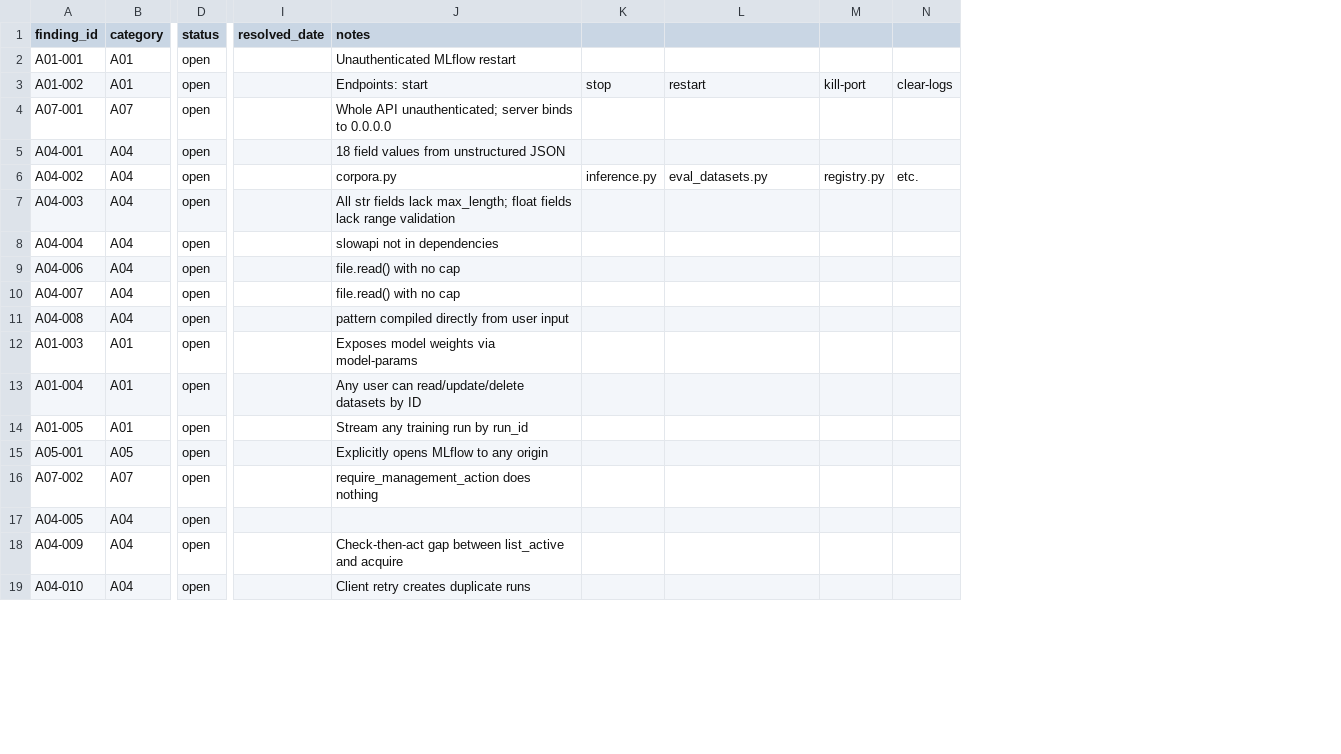
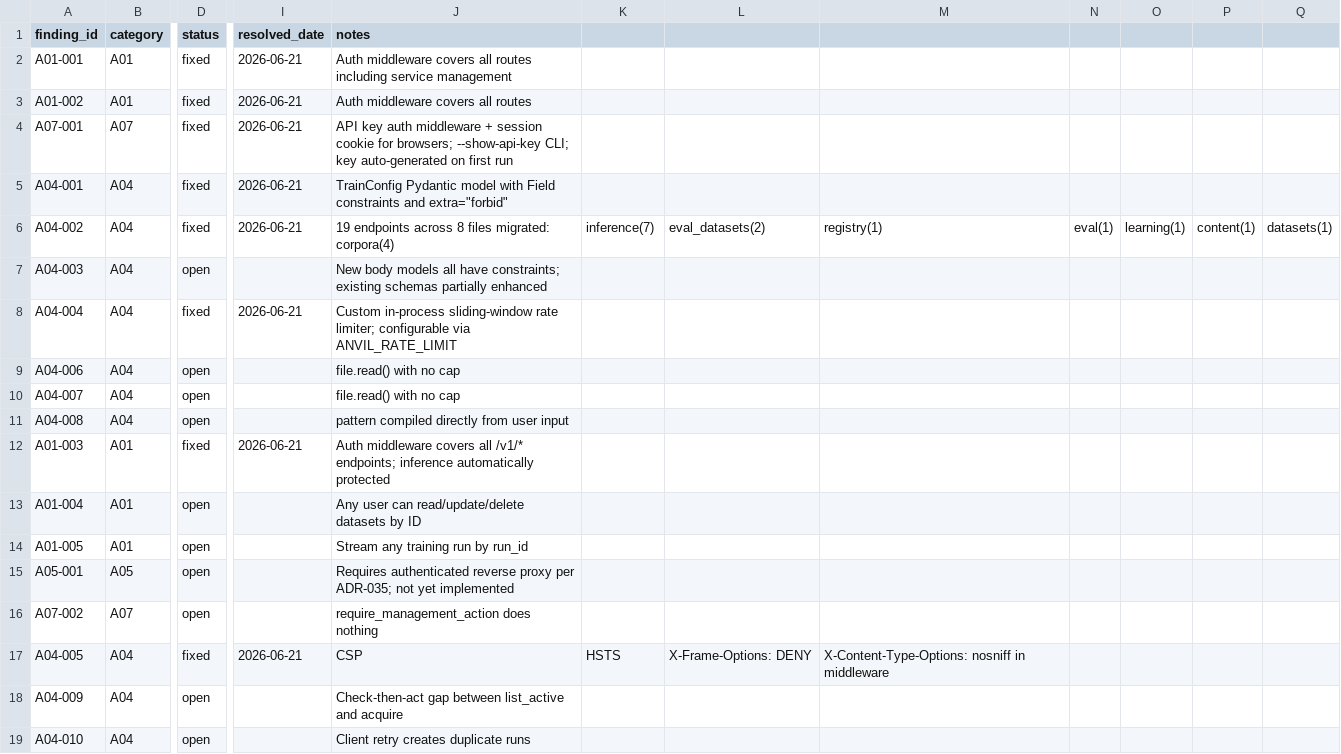
Before and after one commit to shapeandshare/anvil, a CSV file: docs/owasp-tracker.csv, drawn as a sheet; only a part is shown, gaps mark what is left out; removed rows and columns are numbered as before the commit, all else as after; the diff covers the shown part only; the diff names each change by its address in the sheet, - before the commit and + after, or states it on an @@ line.

Commit message:
feat(017): OWASP remediation — auth, typed validation, security hardening
Implements spec 017 OWASP Top 10 remediation (16 findings resolved across
A01/A04/A05/A06/A07/A08/A09).

Phase 2 — auth foundation:
- API key store: secrets.token_urlsafe(32), constant-time validation,
  0600 persistence, never logged (only prefix hint to stderr; FR-026)
- Auth middleware: X-API-Key header OR session cookie (SSE cookie fallback, FR-025)
- Session store + HMAC-SHA256 CSRF tokens, SameSite=Strict (FR-027)
- Login page (HTML/CSS/JS) + GET/POST /login, POST /logout
- anvil-show-api-key CLI command

Phase 3 — input validation:
- TrainConfig Pydantic model (extra=forbid, ge/le/gt field constraints)
- 19 endpoints across 8 route files migrated body:dict -> typed Pydantic
- /v1/health split: bare liveness (public) + /v1/health/detailed (authed, FR-021)

Phase 4-5 — hardening:
- Rate-limit middleware (sliding window; login 5/min stricter, FR-028)
- Security headers (CSP, HSTS, X-Frame-Options, X-Content-Type-Options)
- CORS via ANVIL_CORS_ORIGINS (same-origin default)
- Docker base image SHA-pinned; torch upper bound <3
- SonarCloud CI action SHA-pinned; StaticFiles html=False
- Logging centralized in app lifespan (FR-017)

Middleware registration is intentionally reversed (auth->headers->CORS->rate-limit)
so Starlette's LIFO execution yields the required order rate-limit->CORS->
headers->auth (FR-029): rate limiting runs outermost, throttling unauthenticated
floods before the auth check.

Tests: new tests/integration/test_auth_middleware.py (13 cases); all test
client fixtures (unit/e2e/browser) inject auth credentials. make test gate
(BATCH1 324 + BATCH2 149) passes; 0 net-new ruff errors; mypy net improvement.

```diff
--- a/docs/owasp-tracker.csv
+++ b/docs/owasp-tracker.csv
-column M, rows 3-6: kill-port |  |  | registry.py
-column N, rows 3-6: clear-logs |  |  | etc.
+column M, rows 6-17: registry(1) |  |  |  |  |  |  |  |  |  |  | X-Content-Type-Options: nosniff in middleware
+column N, row 6: eval(1)
+column O, row 6: learning(1)
+column P, row 6: content(1)
+column Q, row 6: datasets(1)
-D2:D6 (status): open
+D2:D6 (status): fixed
-I2:I6 (resolved_date): (empty)
+I2:I6 (resolved_date): 2026-06-21
-J2 (notes): Unauthenticated MLflow restart
+J2 (notes): Auth middleware covers all routes including service management
-J3 (notes): Endpoints: start
+J3 (notes): Auth middleware covers all routes
-K3: stop
+K3: (empty)
-L3: restart
+L3: (empty)
-J4 (notes): Whole API unauthenticated; server binds to 0.0.0.0
+J4 (notes): API key auth middleware + session cookie for browsers; --show-api-key CLI; key auto-generated on first run
-J5 (notes): 18 field values from unstructured JSON
+J5 (notes): TrainConfig Pydantic model with Field constraints and extra="forbid"
-J6 (notes): corpora.py
+J6 (notes): 19 endpoints across 8 files migrated: corpora(4)
-K6: inference.py
+K6: inference(7)
-L6: eval_datasets.py
+L6: eval_datasets(2)
-J7 (notes): All str fields lack max_length; float fields lack range validation
+J7 (notes): New body models all have constraints; existing schemas partially enhanced
-D8 (status): open
+D8 (status): fixed
-I8 (resolved_date): (empty)
+I8 (resolved_date): 2026-06-21
-J8 (notes): slowapi not in dependencies
+J8 (notes): Custom in-process sliding-window rate limiter; configurable via ANVIL_RATE_LIMIT
-D12 (status): open
+D12 (status): fixed
-I12 (resolved_date): (empty)
+I12 (resolved_date): 2026-06-21
-J12 (notes): Exposes model weights via model-params
+J12 (notes): Auth middleware covers all /v1/* endpoints; inference automatically protected
-J15 (notes): Explicitly opens MLflow to any origin
+J15 (notes): Requires authenticated reverse proxy per ADR-035; not yet implemented
-D17 (status): open
+D17 (status): fixed
-I17 (resolved_date): (empty)
+I17 (resolved_date): 2026-06-21
-J17 (notes): (empty)
+J17 (notes): CSP
-K17: (empty)
+K17: HSTS
-L17: (empty)
+L17: X-Frame-Options: DENY
```
Also changed, not shown: 26 edited cells elsewhere in this file, 38 other files.
